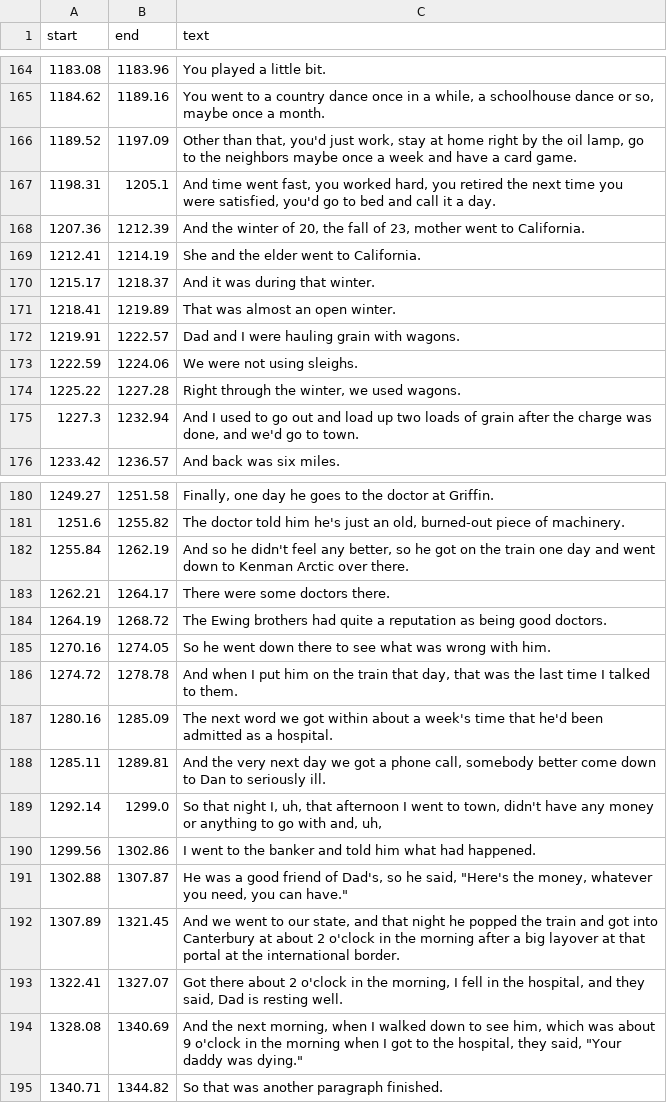
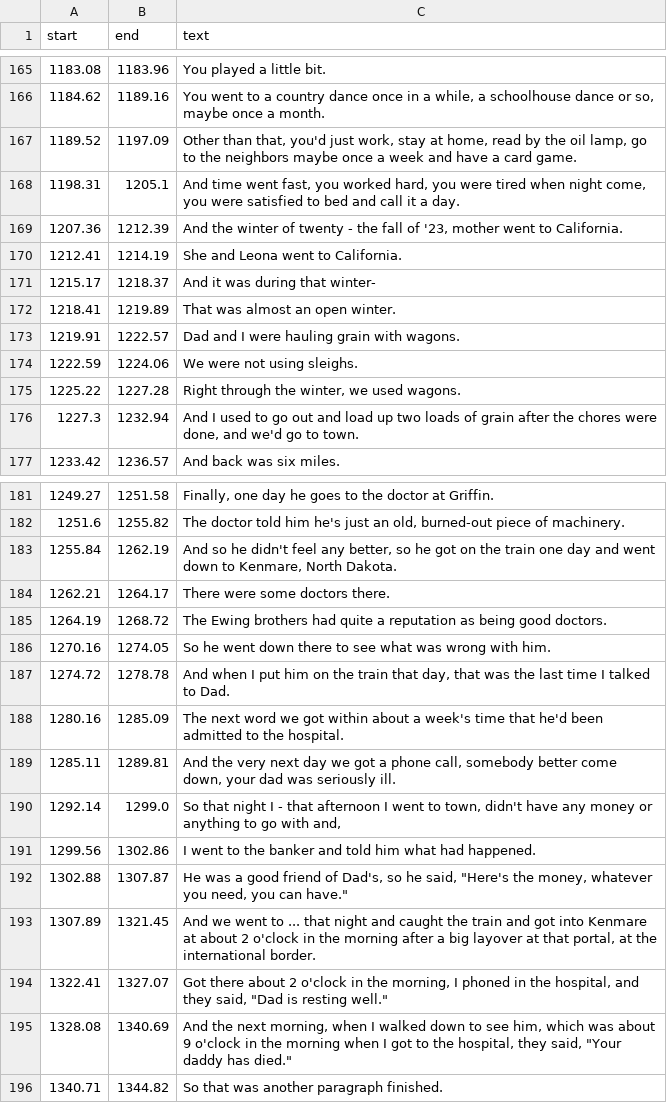
Before and after one commit to bfeist/lha-memoirs, a CSV file: public/recordings/memoirs/TDK_D60_edited_through_air/transcript.csv, drawn as a sheet; only a part is shown, gaps mark what is left out; the diff covers the shown part only.

```diff
--- a/public/recordings/memoirs/TDK_D60_edited_through_air/transcript.csv
+++ b/public/recordings/memoirs/TDK_D60_edited_through_air/transcript.csv
@@ -165,7 +166,7 @@ start|end|text
 1184.62|1189.16|You went to a country dance once in a while, a schoolhouse dance or so, maybe once a month.
-1189.52|1197.09|Other than that, you'd just work, stay at home right by the oil lamp, go to the neighbors maybe once a week and have a card game.
-1198.31|1205.1|And time went fast, you worked hard, you retired the next time you were satisfied, you'd go to bed and call it a day.
-1207.36|1212.39|And the winter of 20, the fall of 23, mother went to California.
-1212.41|1214.19|She and the elder went to California.
-1215.17|1218.37|And it was during that winter.
+1189.52|1197.09|Other than that, you'd just work, stay at home, read by the oil lamp, go to the neighbors maybe once a week and have a card game.
+1198.31|1205.1|And time went fast, you worked hard, you were tired when night come, you were satisfied to bed and call it a day.
+1207.36|1212.39|And the winter of twenty - the fall of '23, mother went to California.
+1212.41|1214.19|She and Leona went to California.
+1215.17|1218.37|And it was during that winter-
 1218.41|1219.89|That was almost an open winter.
@@ -174,3 +175,3 @@ start|end|text
 1225.22|1227.28|Right through the winter, we used wagons.
-1227.3|1232.94|And I used to go out and load up two loads of grain after the charge was done, and we'd go to town.
+1227.3|1232.94|And I used to go out and load up two loads of grain after the chores were done, and we'd go to town.
 1233.42|1236.57|And back was six miles.
@@ -181,3 +182,3 @@ start|end|text
 1251.6|1255.82|The doctor told him he's just an old, burned-out piece of machinery.
-1255.84|1262.19|And so he didn't feel any better, so he got on the train one day and went down to Kenman Arctic over there.
+1255.84|1262.19|And so he didn't feel any better, so he got on the train one day and went down to Kenmare, North Dakota.
 1262.21|1264.17|There were some doctors there.
@@ -185,11 +186,11 @@ start|end|text
 1270.16|1274.05|So he went down there to see what was wrong with him.
-1274.72|1278.78|And when I put him on the train that day, that was the last time I talked to them.
-1280.16|1285.09|The next word we got within about a week's time that he'd been admitted as a hospital.
-1285.11|1289.81|And the very next day we got a phone call, somebody better come down to Dan to seriously ill.
-1292.14|1299.0|So that night I, uh, that afternoon I went to town, didn't have any money or anything to go with and, uh,
+1274.72|1278.78|And when I put him on the train that day, that was the last time I talked to Dad.
+1280.16|1285.09|The next word we got within about a week's time that he'd been admitted to the hospital.
+1285.11|1289.81|And the very next day we got a phone call, somebody better come down, your dad was seriously ill.
+1292.14|1299.0|So that night I - that afternoon I went to town, didn't have any money or anything to go with and,
 1299.56|1302.86|I went to the banker and told him what had happened.
 1302.88|1307.87|He was a good friend of Dad's, so he said, "Here's the money, whatever you need, you can have."
-1307.89|1321.45|And we went to our state, and that night he popped the train and got into Canterbury at about 2 o'clock in the morning after a big layover at that portal at the international border.
-1322.41|1327.07|Got there about 2 o'clock in the morning, I fell in the hospital, and they said, Dad is resting well.
-1328.08|1340.69|And the next morning, when I walked down to see him, which was about 9 o'clock in the morning when I got to the hospital, they said, "Your daddy was dying."
+1307.89|1321.45|And we went to ... that night and caught the train and got into Kenmare at about 2 o'clock in the morning after a big layover at that portal, at the international border.
+1322.41|1327.07|Got there about 2 o'clock in the morning, I phoned in the hospital, and they said, "Dad is resting well."
+1328.08|1340.69|And the next morning, when I walked down to see him, which was about 9 o'clock in the morning when I got to the hospital, they said, "Your daddy has died."
 1340.71|1344.82|So that was another paragraph finished.
```
Also changed, not shown: 11 added rows, 4 removed rows and 51 edited cells elsewhere in this file, 5 other files.
